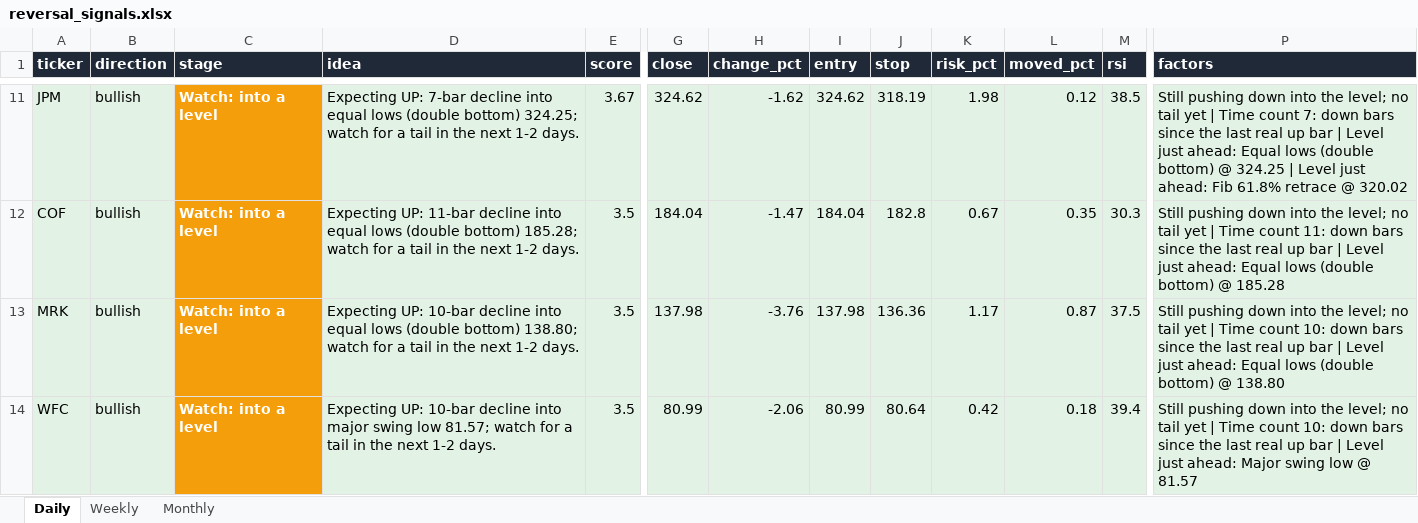
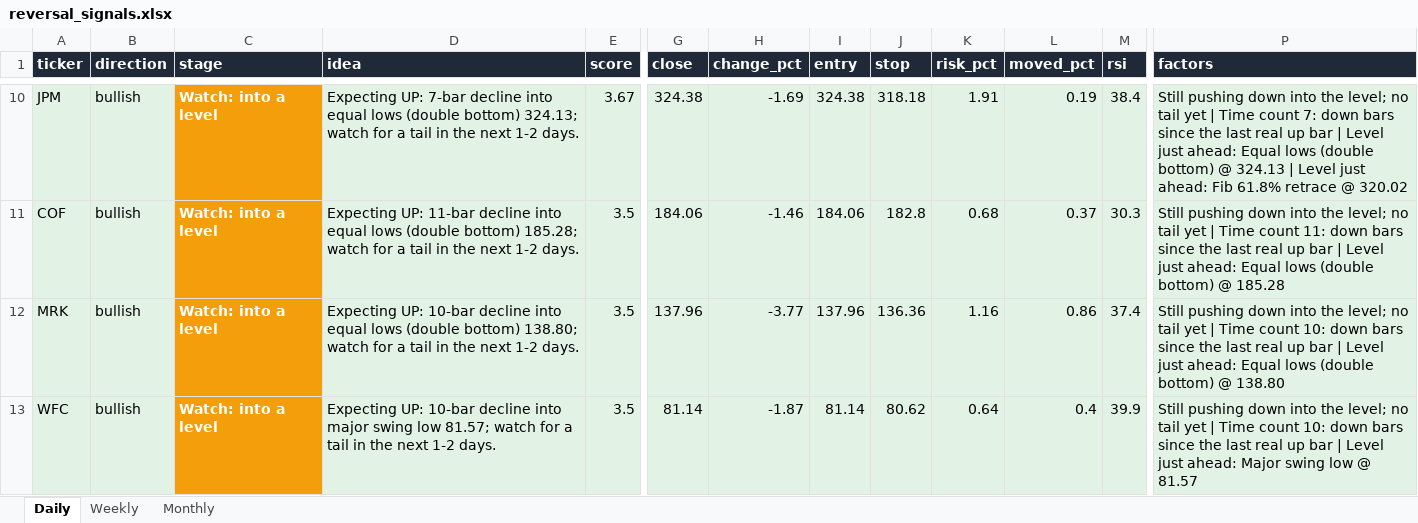
Before and after one commit to Ron1415/reversal-scanner, an Excel workbook: site/reversal_signals.xlsx, sheet Daily, drawn as a sheet; only a part is shown, gaps mark what is left out; values as stored, in another font and other column widths than the file's, no borders; addresses are those after the commit; the diff covers the shown part only; the diff names each change by its address in the sheet, - before the commit and + after, or states it on an @@ line.

```diff
--- a/site/reversal_signals.xlsx (sheet Daily)
+++ b/site/reversal_signals.xlsx (sheet Daily)
-D10 (idea): …(double bottom) 324.25; watch for…
+D10 (idea): …(double bottom) 324.13; watch for…
-G10 (close): 324.62
+G10 (close): 324.38
-H10 (change_pct): -1.62
+H10 (change_pct): -1.69
-I10 (entry): 324.62
+I10 (entry): 324.38
-J10 (stop): 318.19
+J10 (stop): 318.18
-K10 (risk_pct): 1.98
+K10 (risk_pct): 1.91
-L10 (moved_pct): 0.12
+L10 (moved_pct): 0.19
-M10 (rsi): 38.5
+M10 (rsi): 38.4
-P10 (factors): …bottom) @ 324.25 | Level…
+P10 (factors): …bottom) @ 324.13 | Level…
-G11 (close): 184.04
+G11 (close): 184.06
-H11 (change_pct): -1.47
+H11 (change_pct): -1.46
-I11 (entry): 184.04
+I11 (entry): 184.06
-K11 (risk_pct): 0.67
+K11 (risk_pct): 0.68
-L11 (moved_pct): 0.35
+L11 (moved_pct): 0.37
-G12 (close): 137.98
+G12 (close): 137.96
-H12 (change_pct): -3.76
+H12 (change_pct): -3.77
-I12 (entry): 137.98
+I12 (entry): 137.96
-K12 (risk_pct): 1.17
+K12 (risk_pct): 1.16
-L12 (moved_pct): 0.87
+L12 (moved_pct): 0.86
-M12 (rsi): 37.5
+M12 (rsi): 37.4
-G13 (close): 80.99
+G13 (close): 81.14
-H13 (change_pct): -2.06
+H13 (change_pct): -1.87
-I13 (entry): 80.99
+I13 (entry): 81.14
-J13 (stop): 80.64
+J13 (stop): 80.62
-K13 (risk_pct): 0.42
+K13 (risk_pct): 0.64
-L13 (moved_pct): 0.18
+L13 (moved_pct): 0.4
-M13 (rsi): 39.4
+M13 (rsi): 39.9
```
Also changed, not shown: 1 added row, 1 removed row and 73 edited cells elsewhere in this sheet, 7 other files.
